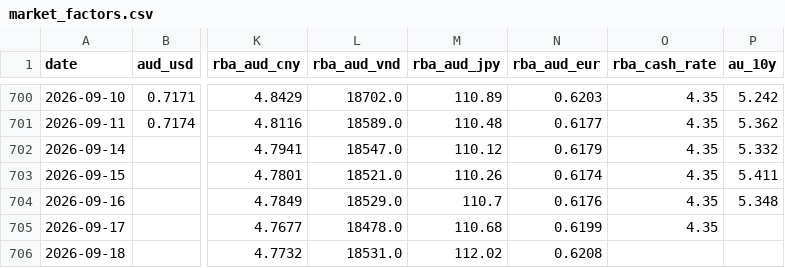
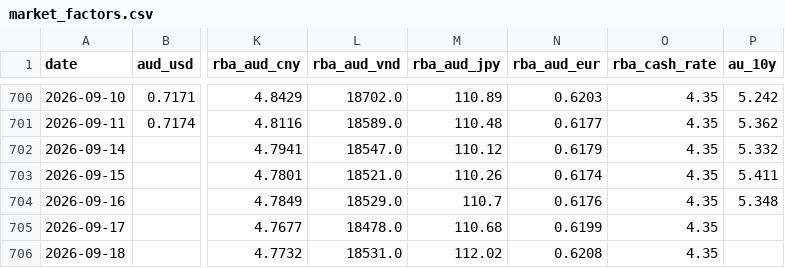
Before and after one commit to vukhanhlinhle2609/vnd-aud-transfer, a CSV file: data/market_factors.csv, drawn as a sheet; only a part is shown, gaps mark what is left out; the diff names each change by its address in the sheet, - before the commit and + after, or states it on an @@ line.

```diff
--- a/data/market_factors.csv
+++ b/data/market_factors.csv
-O706 (rba_cash_rate): (empty)
+O706 (rba_cash_rate): 4.35
```
Also changed, not shown: data/vcb_aud_daily.csv, data/vcb_aud_rates.csv, 1 other file.
